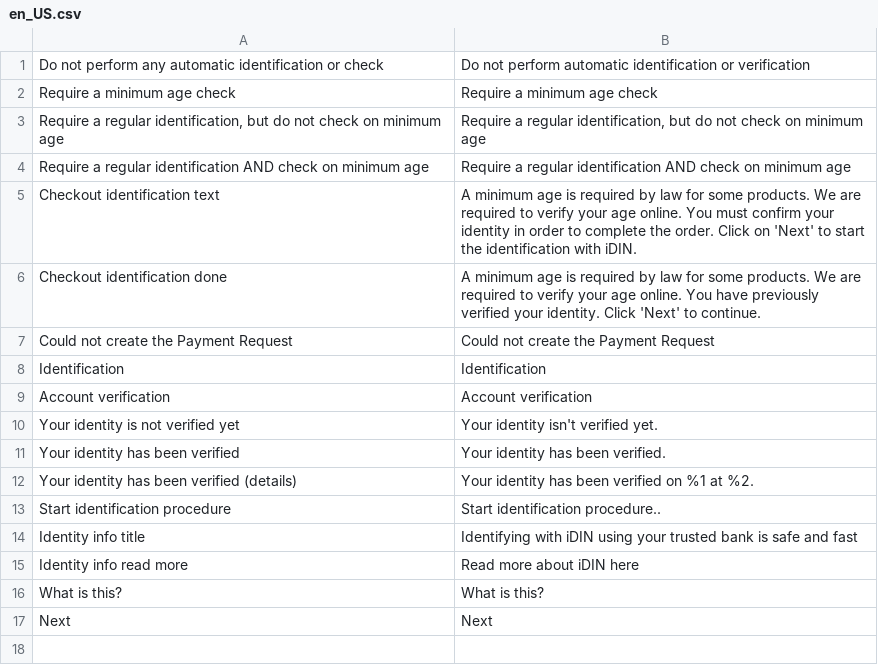
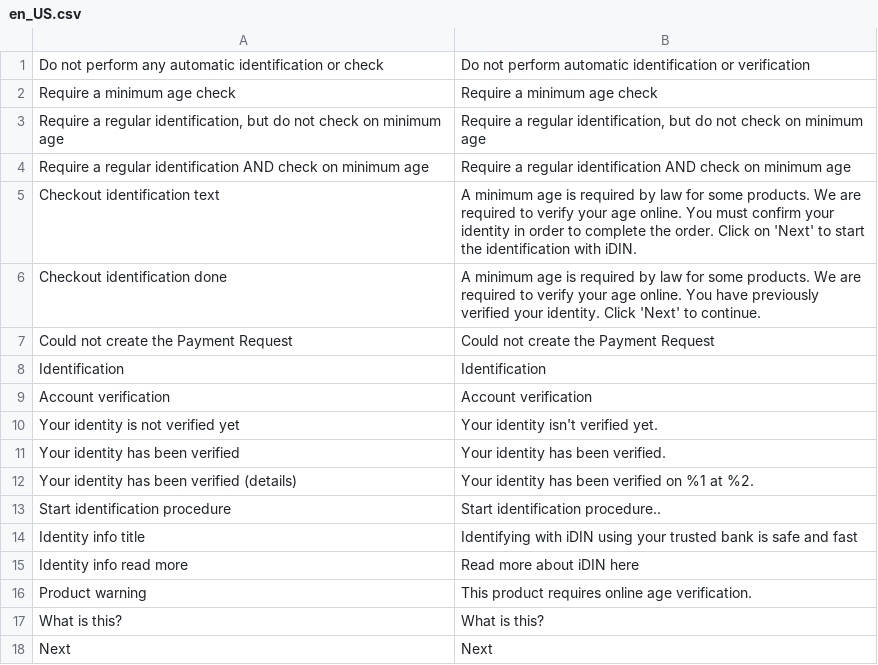
Before and after one commit to bluem-development/bluem-magento, a CSV file: i18n/en_US.csv, drawn as a sheet; the diff names each change by its address in the sheet, - before the commit and + after, or states it on an @@ line.

```diff
--- a/i18n/en_US.csv
+++ b/i18n/en_US.csv
+row 16: Product warning | This product requires online age verification.
```
Also changed, not shown: i18n/nl_NL.csv, 1 other file.
